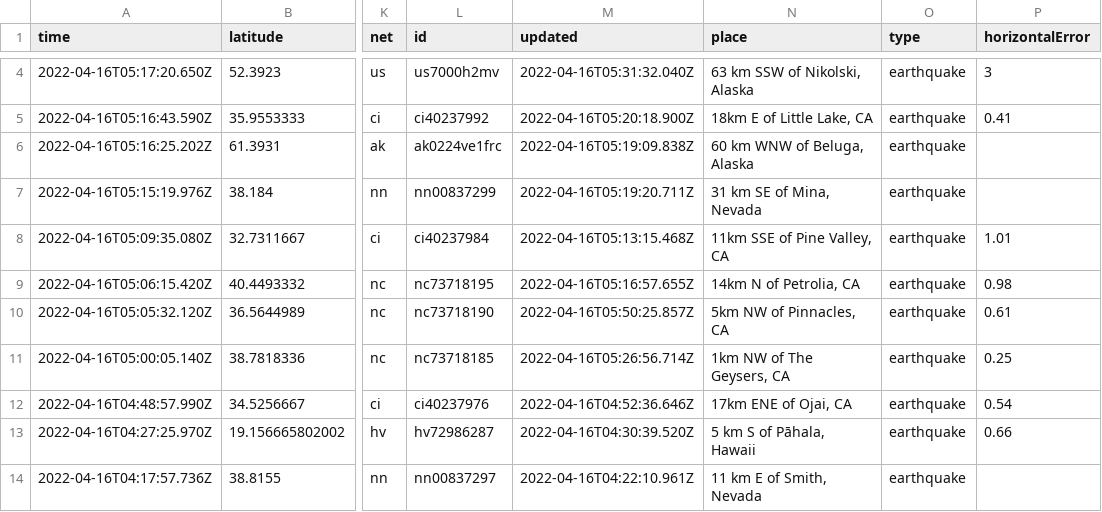
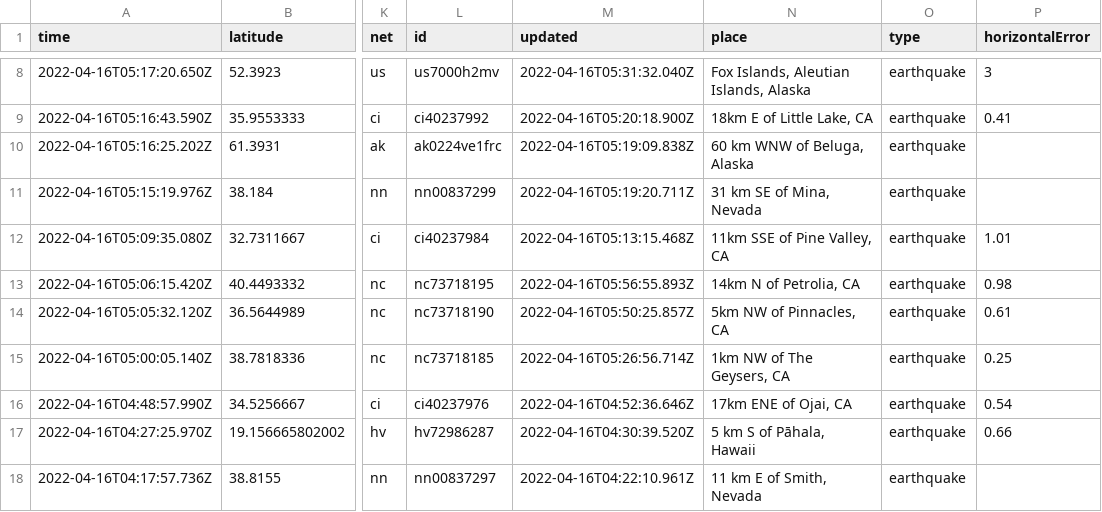
Before and after one commit to invisibae/nicar22-github-actions, a CSV file: usgs_current.csv, drawn as a sheet; only a part is shown, gaps mark what is left out; addresses are those after the commit; the diff covers the shown part only; the diff names each change by its address in the sheet, - before the commit and + after, or states it on an @@ line.

```diff
--- a/usgs_current.csv
+++ b/usgs_current.csv
-N8 (place): 63 km SSW of Nikolski, Alaska
+N8 (place): Fox Islands, Aleutian Islands, Alaska
-M13 (updated): 2022-04-16T05:16:57.655Z
+M13 (updated): 2022-04-16T05:56:55.893Z
```
Also changed, not shown: 4 added rows, 2 removed rows and 9 edited cells elsewhere in this file, 1 other file.
